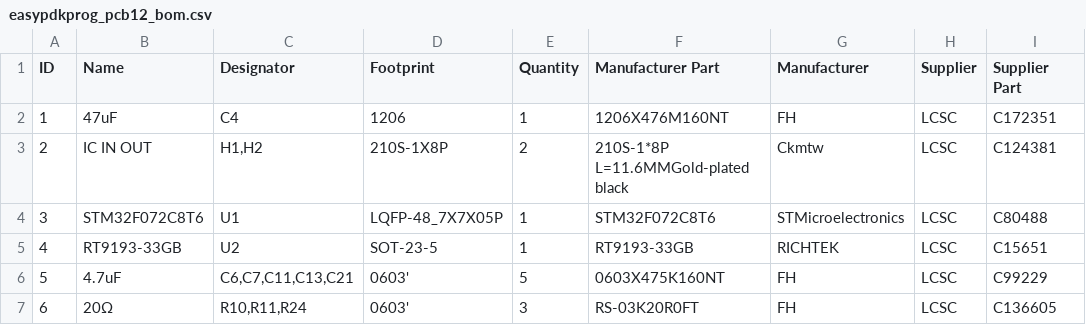
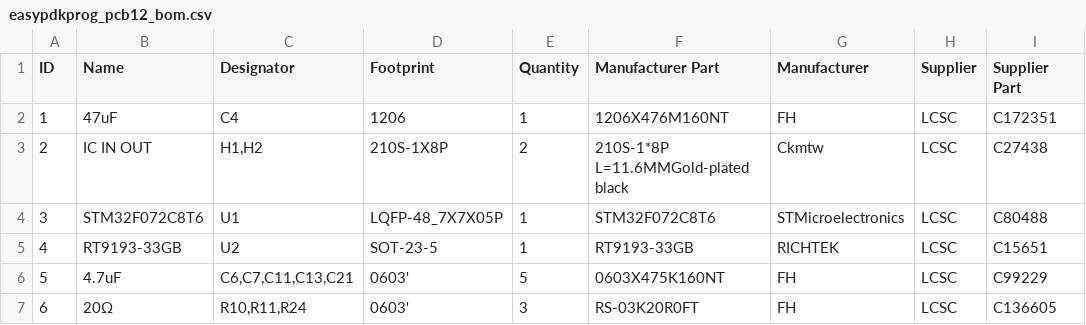
Before and after one commit to free-pdk/easy-pdk-programmer-hardware, a CSV file: pcb/easypdkprog_pcb12_bom.csv, drawn as a sheet; only a part is shown.

Commit message:
fix wrong part in bom (correct is 2x 8 pin female header)

```diff
--- a/pcb/easypdkprog_pcb12_bom.csv
+++ b/pcb/easypdkprog_pcb12_bom.csv
@@ -2,3 +2,3 @@
 1;47uF;C4;1206;1;1206X476M160NT;FH;LCSC;C172351
-2;IC IN OUT;H1,H2;210S-1X8P;2;210S-1*8P L=11.6MMGold-plated black;Ckmtw;LCSC;C124381
+2;IC IN OUT;H1,H2;210S-1X8P;2;210S-1*8P L=11.6MMGold-plated black;Ckmtw;LCSC;C27438
 3;STM32F072C8T6;U1;LQFP-48_7X7X05P;1;STM32F072C8T6;STMicroelectronics;LCSC;C80488
```
Also changed, not shown: 1 other file.
